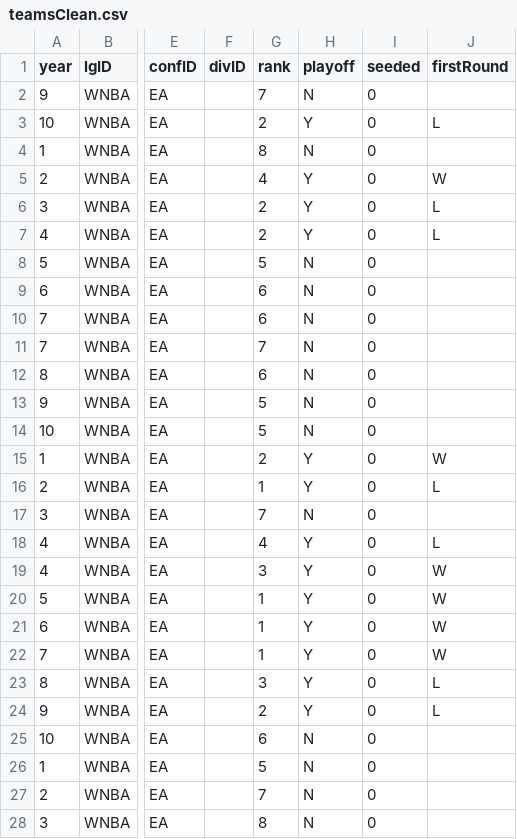
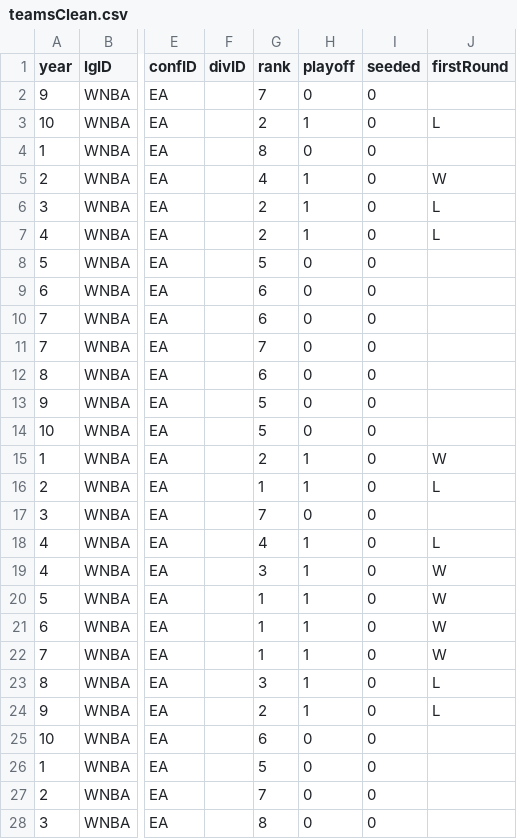
Before and after one commit to Malva2312/AC-2023_2024, a CSV file: basketballClean/teamsClean.csv, drawn as a sheet; only a part is shown, gaps mark what is left out; the diff covers the shown part only; the diff names each change by its address in the sheet, - before the commit and + after, or states it on an @@ line.

Commit message:
new table added for later join

```diff
--- a/basketballClean/teamsClean.csv
+++ b/basketballClean/teamsClean.csv
-H2 (playoff): N
+H2 (playoff): 0
-H3 (playoff): Y
+H3 (playoff): 1
-H4 (playoff): N
+H4 (playoff): 0
-H5:H7 (playoff): Y
+H5:H7 (playoff): 1
-H8:H14 (playoff): N
+H8:H14 (playoff): 0
-H15:H16 (playoff): Y
+H15:H16 (playoff): 1
-H17 (playoff): N
+H17 (playoff): 0
-H18:H24 (playoff): Y
+H18:H24 (playoff): 1
-H25:H28 (playoff): N
+H25:H28 (playoff): 0
```
Also changed, not shown: 115 edited cells elsewhere in this file, 2 other files.
